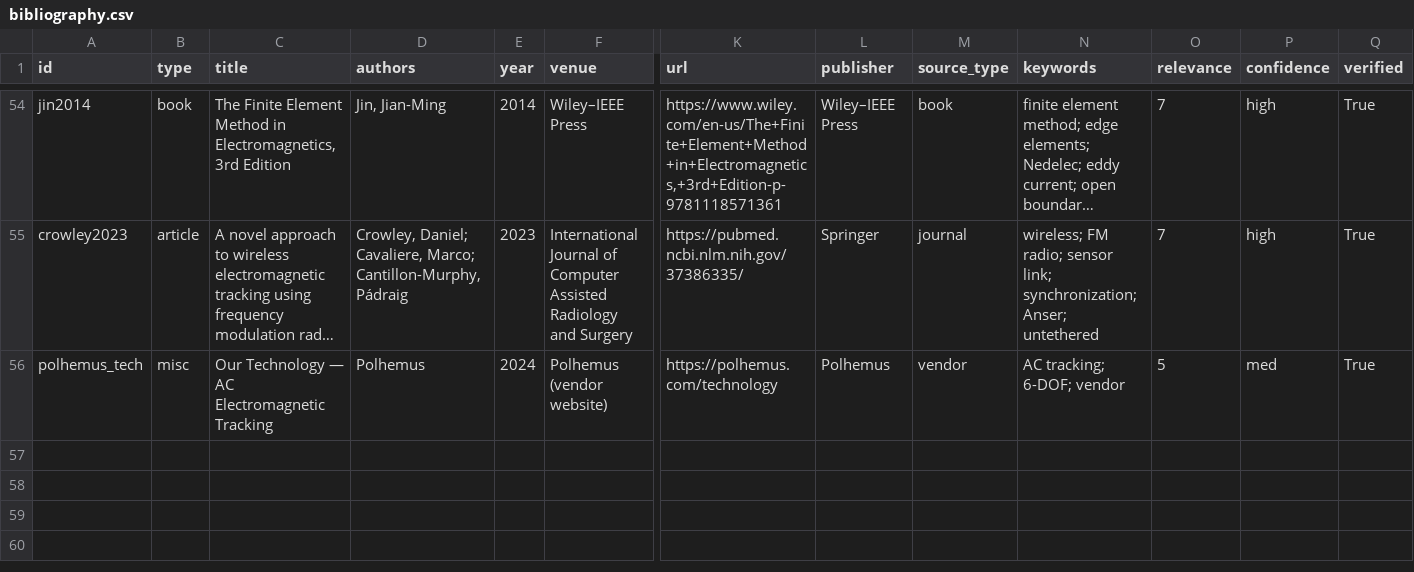
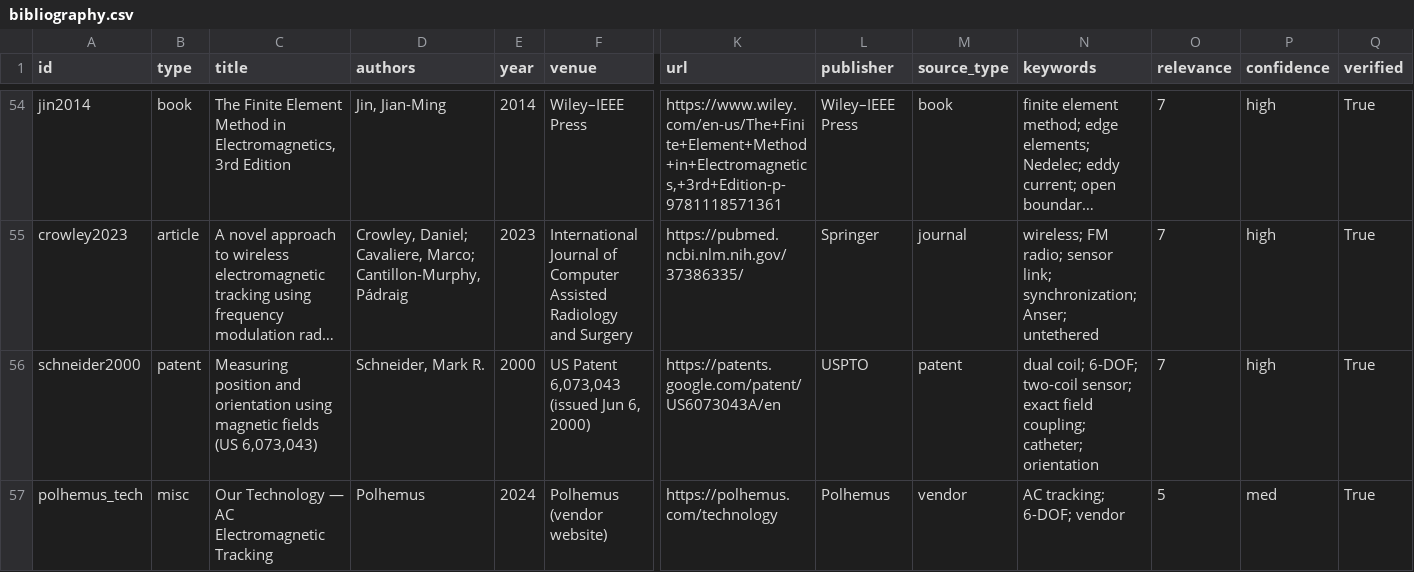
Before and after one commit to neilq1810/emt_study, a CSV file: citations/bibliography.csv, drawn as a sheet; only a part is shown, gaps mark what is left out; long unchanged cells end in …; rows hold the shown columns only; the diff names each change by its address in the sheet, - before the commit and + after, or states it on an @@ line.

```diff
--- a/citations/bibliography.csv
+++ b/citations/bibliography.csv
+row 56: schneider2000 | patent | Measuring position and orientation using magnetic fields (US 6,073,043) | Schneider, Mark R. | 2000 | US Patent 6,073,043 (issued Jun 6, 2000) | https://patents.google.com/patent/US6073043A/en | USPTO | patent | dual coil; 6-DOF; two-coil sensor; exact field coupling; catheter; orientation | 7 | high | True
```
Also changed, not shown: 9 other files.
